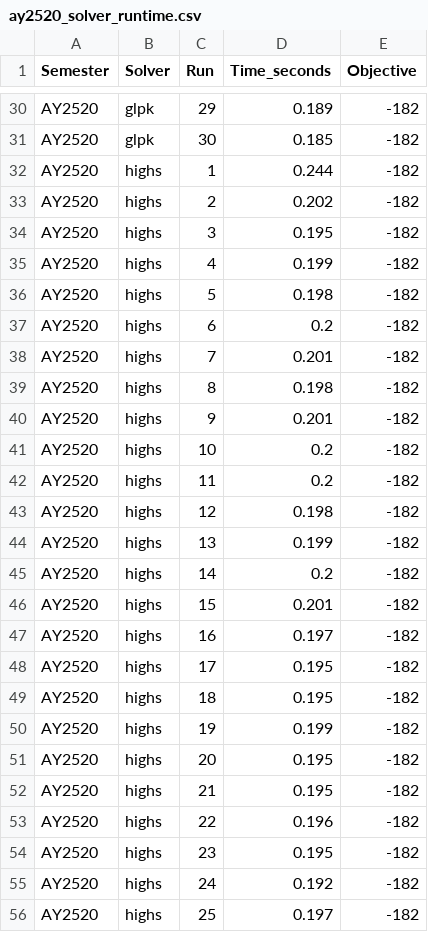
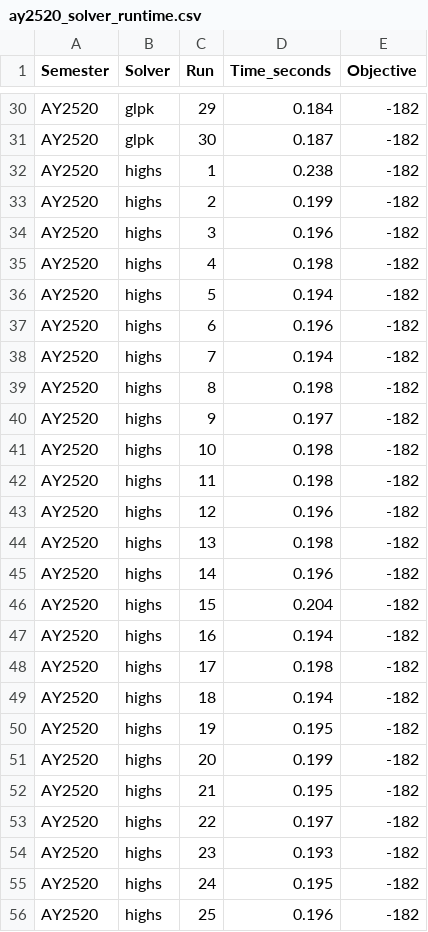
Before and after one commit to Zimmy313/grouper, a CSV file: data/derived/ay2520_solver_runtime.csv, drawn as a sheet; only a part is shown, gaps mark what is left out; the diff covers the shown part only; the diff names each change by its address in the sheet, - before the commit and + after, or states it on an @@ line.

```diff
--- a/data/derived/ay2520_solver_runtime.csv
+++ b/data/derived/ay2520_solver_runtime.csv
-D30 (Time_seconds): 0.189
+D30 (Time_seconds): 0.184
-D31 (Time_seconds): 0.185
+D31 (Time_seconds): 0.187
-D32 (Time_seconds): 0.244
+D32 (Time_seconds): 0.238
-D33 (Time_seconds): 0.202
+D33 (Time_seconds): 0.199
-D34 (Time_seconds): 0.195
+D34 (Time_seconds): 0.196
-D35 (Time_seconds): 0.199
+D35 (Time_seconds): 0.198
-D36 (Time_seconds): 0.198
+D36 (Time_seconds): 0.194
-D37 (Time_seconds): 0.2
+D37 (Time_seconds): 0.196
-D38 (Time_seconds): 0.201
+D38 (Time_seconds): 0.194
-D40 (Time_seconds): 0.201
+D40 (Time_seconds): 0.197
-D41:D42 (Time_seconds): 0.2
+D41:D42 (Time_seconds): 0.198
-D43 (Time_seconds): 0.198
+D43 (Time_seconds): 0.196
-D44 (Time_seconds): 0.199
+D44 (Time_seconds): 0.198
-D45 (Time_seconds): 0.2
+D45 (Time_seconds): 0.196
-D46 (Time_seconds): 0.201
+D46 (Time_seconds): 0.204
-D47 (Time_seconds): 0.197
+D47 (Time_seconds): 0.194
-D48 (Time_seconds): 0.195
+D48 (Time_seconds): 0.198
-D49 (Time_seconds): 0.195
+D49 (Time_seconds): 0.194
-D50 (Time_seconds): 0.199
+D50 (Time_seconds): 0.195
-D51 (Time_seconds): 0.195
+D51 (Time_seconds): 0.199
-D53 (Time_seconds): 0.196
+D53 (Time_seconds): 0.197
-D54 (Time_seconds): 0.195
+D54 (Time_seconds): 0.193
-D55 (Time_seconds): 0.192
+D55 (Time_seconds): 0.195
-D56 (Time_seconds): 0.197
+D56 (Time_seconds): 0.196
```
Also changed, not shown: 29 edited cells elsewhere in this file, data/derived/ay2520_distribution_long.csv, data/derived/multi_role_objective_terms.csv, 14 other files.
